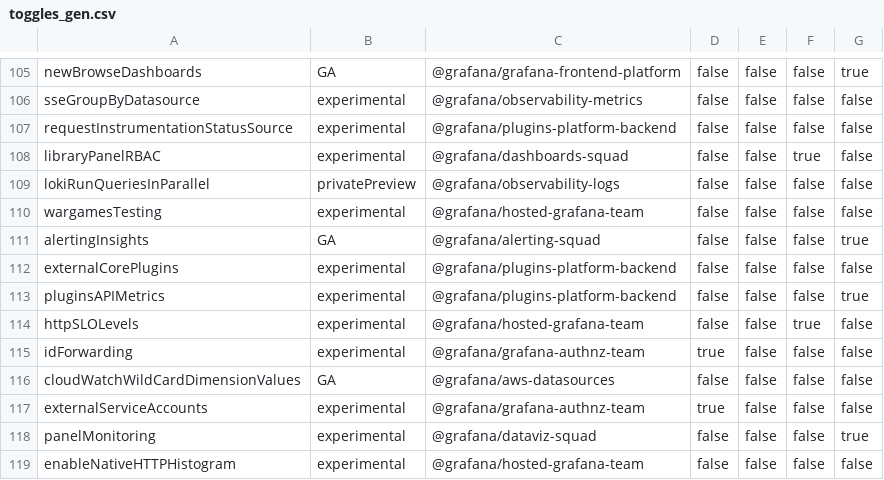
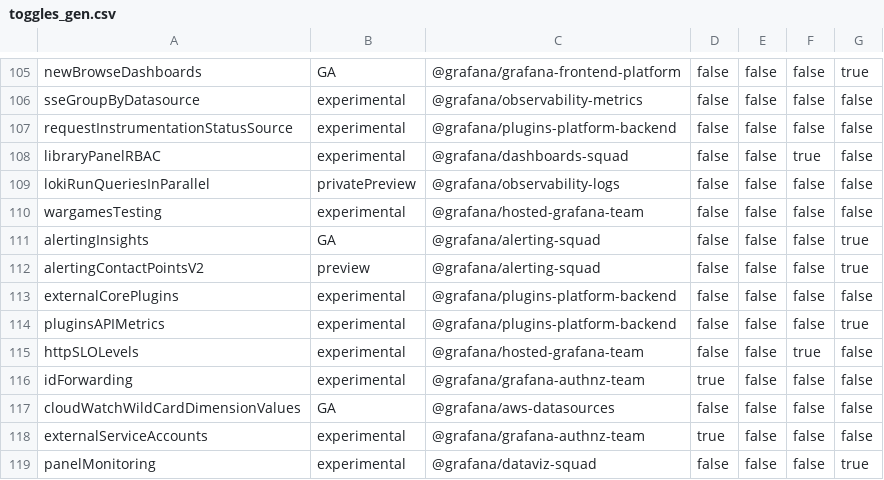
Before and after one commit to hanzoai/dashboards, a CSV file: pkg/services/featuremgmt/toggles_gen.csv, drawn as a sheet; only a part is shown, gaps mark what is left out; the shorter side is filled out with more unchanged rows.

Commit message:
Alerting: Contact Points v2 part IV (#76063)

```diff
--- a/pkg/services/featuremgmt/toggles_gen.csv
+++ b/pkg/services/featuremgmt/toggles_gen.csv
@@ -111,2 +111,3 @@ wargamesTesting,experimental,@grafana/hosted-grafana-team,false,false,false,fals
 alertingInsights,GA,@grafana/alerting-squad,false,false,false,true
+alertingContactPointsV2,preview,@grafana/alerting-squad,false,false,false,true
 externalCorePlugins,experimental,@grafana/plugins-platform-backend,false,false,false,false
```
Also changed, not shown: 27 other files.
